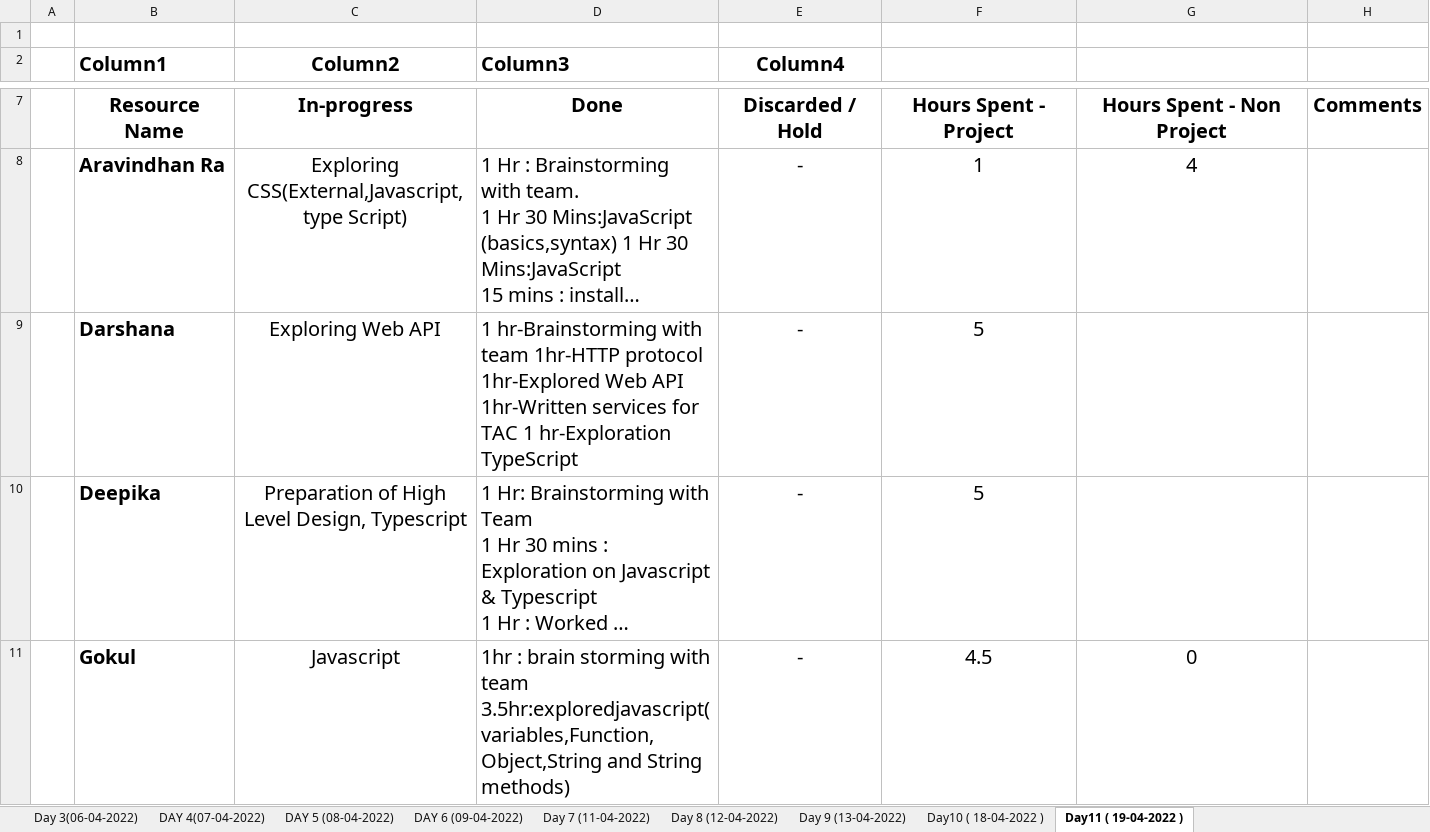
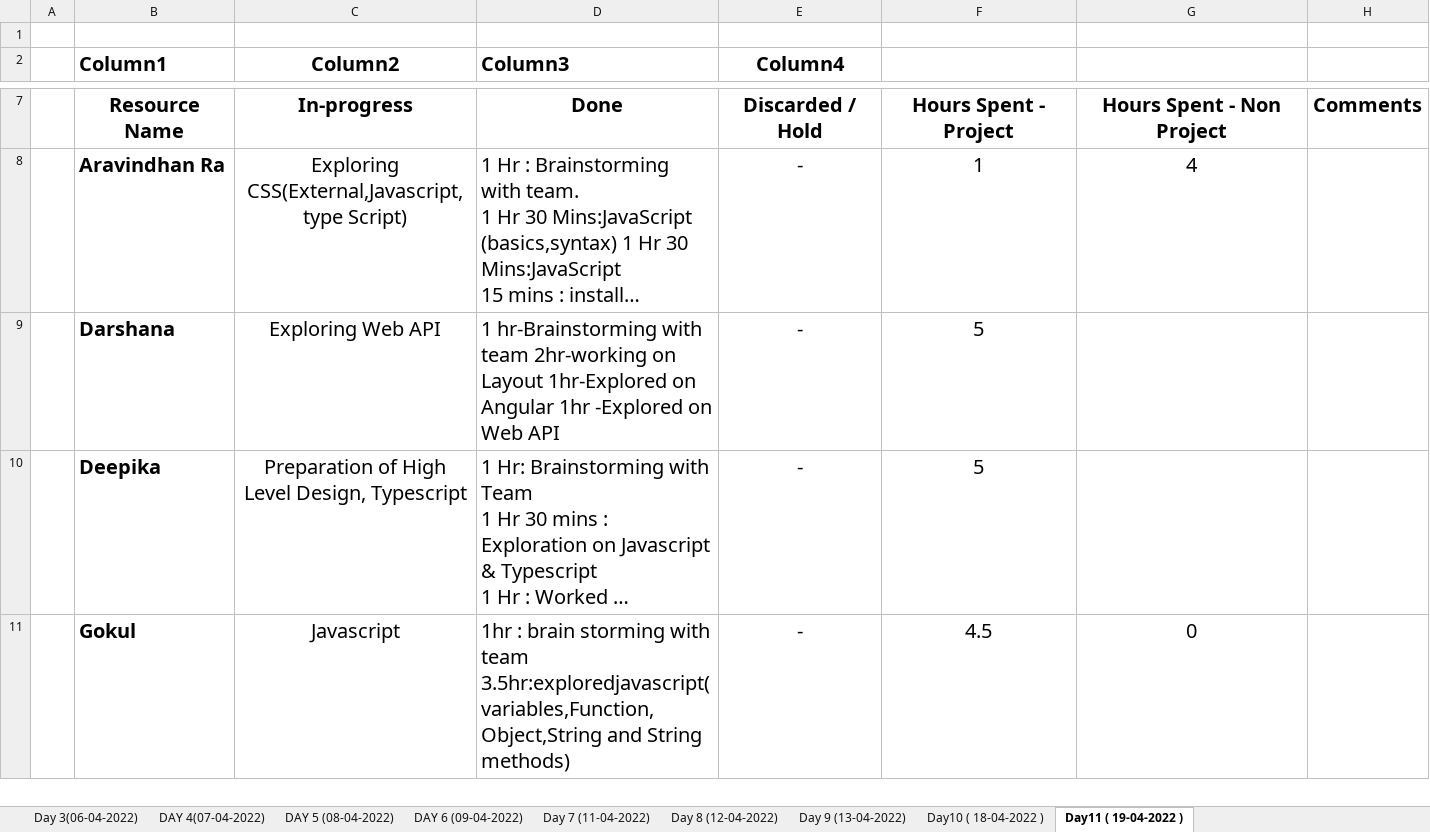
Before and after one commit to TeamAlpha01/Project, an Excel workbook: Process/Timesheet/TeamAlpha-Timesheet 1.xlsx, sheet Day11 ( 19-04-2022 ), drawn as a sheet; only a part is shown, gaps mark what is left out; long unchanged cells end in …; values as stored, in another font and other column widths than the file's, no borders; table styles not drawn; the diff names each change by its address in the sheet, - before the commit and + after, or states it on an @@ line.

Commit message:
Updated Timesheet-Darshana

```diff
--- a/Process/Timesheet/TeamAlpha-Timesheet 1.xlsx (sheet Day11 ( 19-04-2022 ))
+++ b/Process/Timesheet/TeamAlpha-Timesheet 1.xlsx (sheet Day11 ( 19-04-2022 ))
-D9 (Column3): …with team 1hr-HTTP protocol 1hr-Explored Web API 1hr-Written services for TAC 1 hr-Exploration TypeScript
+D9 (Column3): …with team 2hr-working on Layout 1hr-Explored on Angular 1hr -Explored on Web API
```
